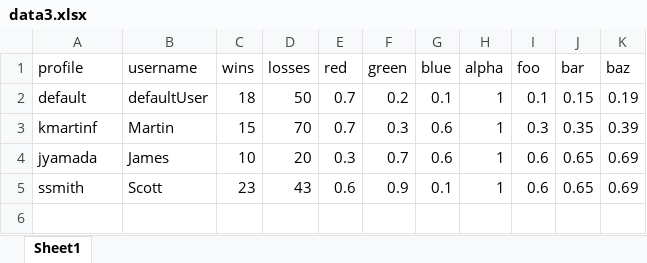
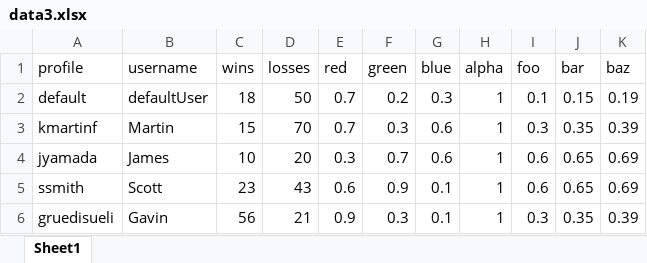
Before and after one commit to kmartinfCM/RollaballWEB, an Excel workbook: data3.xlsx, sheet Sheet1, drawn as a sheet; values as stored, in another font and other column widths than the file's, no borders; the diff names each change by its address in the sheet, - before the commit and + after, or states it on an @@ line.

```diff
--- a/data3.xlsx (sheet Sheet1)
+++ b/data3.xlsx (sheet Sheet1)
-G2 (blue): 0.1
+G2 (blue): 0.3
+row 6: gruedisueli | Gavin | 56 | 21 | 0.9 | 0.3 | 0.1 | 1 | 0.3 | 0.35 | 0.39
```
Also changed, not shown: 20 other files.
